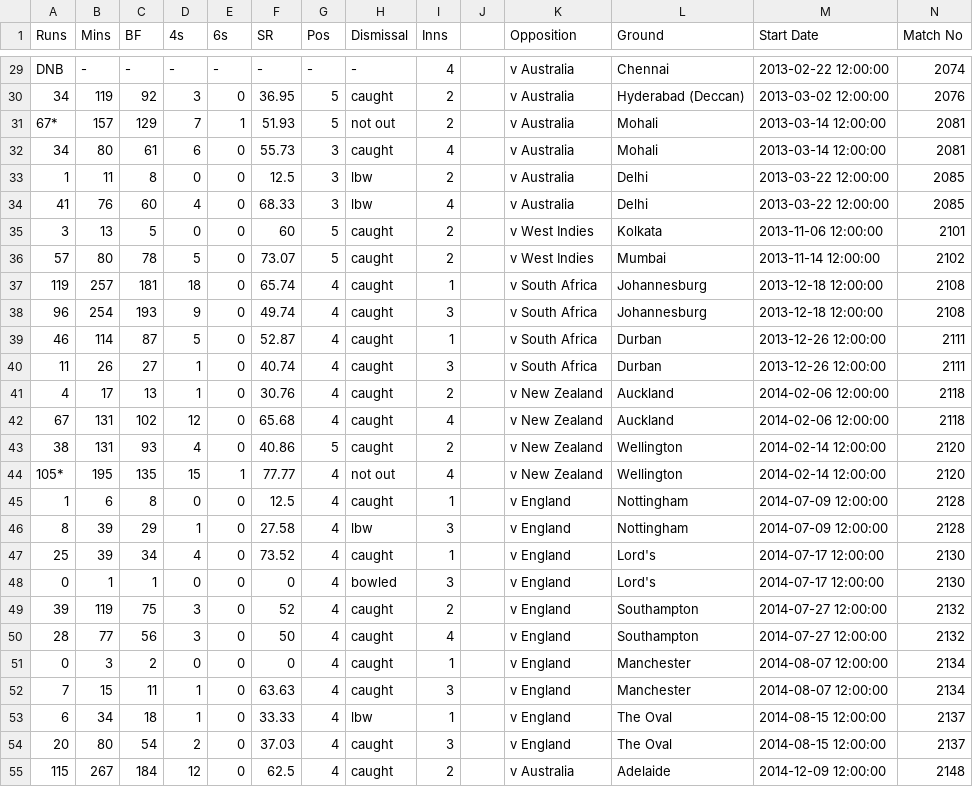
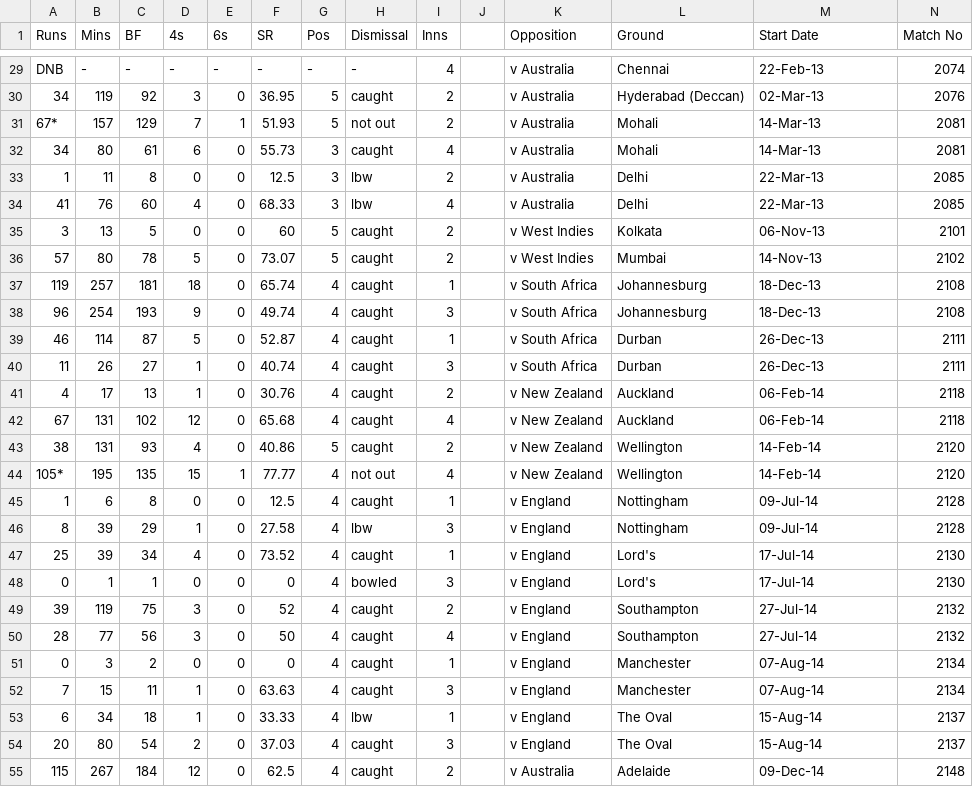
Before and after one commit to nathandpenha/Scoring-and-Analytics-Web-APP, a CSV file: data/ViratKohli_Test_Batting.csv, drawn as a sheet; only a part is shown, gaps mark what is left out; the diff covers the shown part only; the diff names each change by its address in the sheet, - before the commit and + after, or states it on an @@ line.

```diff
--- a/data/ViratKohli_Test_Batting.csv
+++ b/data/ViratKohli_Test_Batting.csv
-M29 (Start Date): 2013-02-22 12:00:00
+M29 (Start Date): 22-Feb-13
-M30 (Start Date): 2013-03-02 12:00:00
+M30 (Start Date): 02-Mar-13
-M31:M32 (Start Date): 2013-03-14 12:00:00
+M31:M32 (Start Date): 14-Mar-13
-M33:M34 (Start Date): 2013-03-22 12:00:00
+M33:M34 (Start Date): 22-Mar-13
-M35 (Start Date): 2013-11-06 12:00:00
+M35 (Start Date): 06-Nov-13
-M36 (Start Date): 2013-11-14 12:00:00
+M36 (Start Date): 14-Nov-13
-M37:M38 (Start Date): 2013-12-18 12:00:00
+M37:M38 (Start Date): 18-Dec-13
-M39:M40 (Start Date): 2013-12-26 12:00:00
+M39:M40 (Start Date): 26-Dec-13
-M41:M42 (Start Date): 2014-02-06 12:00:00
+M41:M42 (Start Date): 06-Feb-14
-M43:M44 (Start Date): 2014-02-14 12:00:00
+M43:M44 (Start Date): 14-Feb-14
-M45:M46 (Start Date): 2014-07-09 12:00:00
+M45:M46 (Start Date): 09-Jul-14
-M47:M48 (Start Date): 2014-07-17 12:00:00
+M47:M48 (Start Date): 17-Jul-14
-M49:M50 (Start Date): 2014-07-27 12:00:00
+M49:M50 (Start Date): 27-Jul-14
-M51:M52 (Start Date): 2014-08-07 12:00:00
+M51:M52 (Start Date): 07-Aug-14
-M53:M54 (Start Date): 2014-08-15 12:00:00
+M53:M54 (Start Date): 15-Aug-14
-M55 (Start Date): 2014-12-09 12:00:00
+M55 (Start Date): 09-Dec-14
```
Also changed, not shown: 89 edited cells elsewhere in this file, data/ViratKohli_T20I_Batting.csv.
